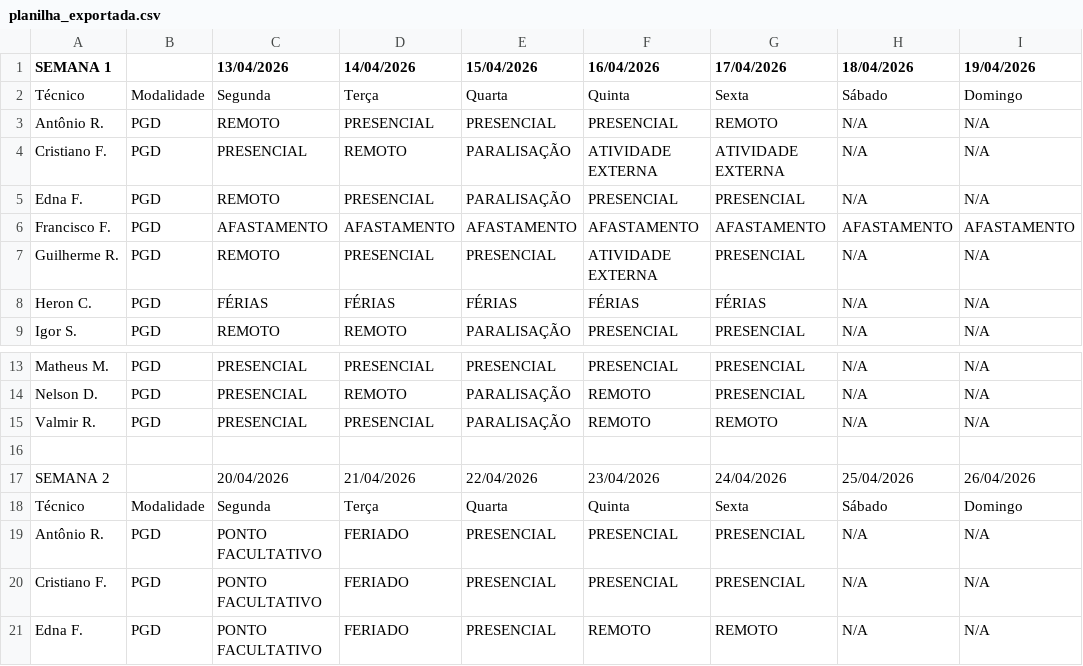
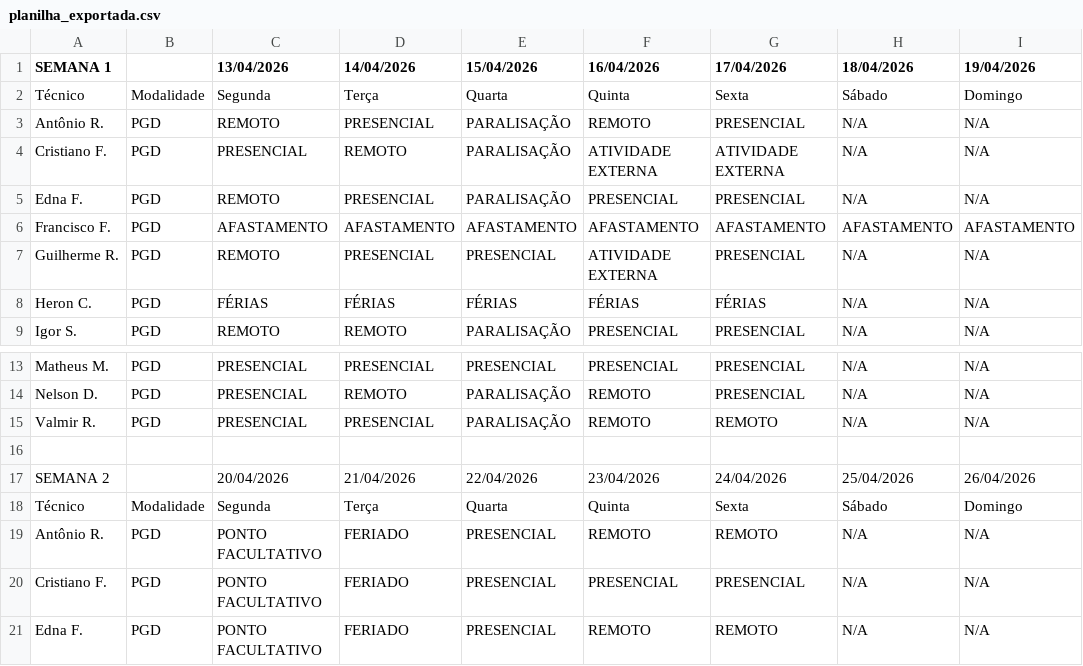
Before and after one commit to ti-fct/escalaPGD, a CSV file: utils/planilha_exportada.csv, drawn as a sheet; only a part is shown, gaps mark what is left out; the diff names each change by its address in the sheet, - before the commit and + after, or states it on an @@ line.

Commit message:
Atualizado utils/planilha_exportada.csv via script Python

```diff
--- a/utils/planilha_exportada.csv
+++ b/utils/planilha_exportada.csv
-E3 (15/04/2026): PRESENCIAL
+E3 (15/04/2026): PARALISAÇÃO
-F3 (16/04/2026): PRESENCIAL
+F3 (16/04/2026): REMOTO
-G3 (17/04/2026): REMOTO
+G3 (17/04/2026): PRESENCIAL
-F19 (16/04/2026): PRESENCIAL
+F19 (16/04/2026): REMOTO
-G19 (17/04/2026): PRESENCIAL
+G19 (17/04/2026): REMOTO
```
